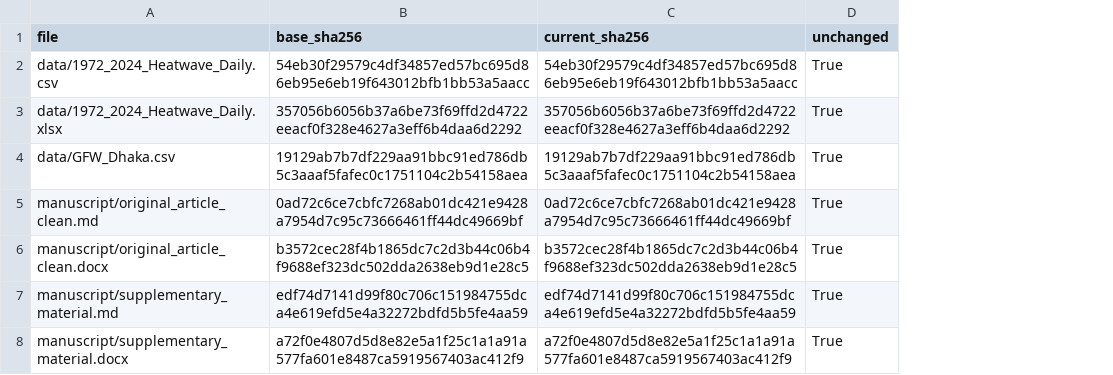
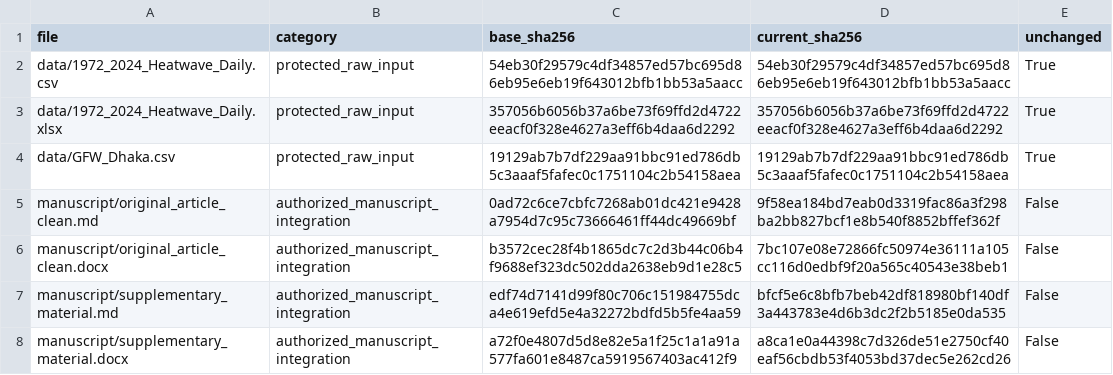
Before and after one commit to awnonbhowmik/Heatwave-Dhaka_BD, a CSV file: results/two_paper_benchmark/metadata/protected_file_hash_validation.csv, drawn as a sheet; addresses are those after the commit; the diff names each change by its address in the sheet, - before the commit and + after, or states it on an @@ line.

```diff
--- a/results/two_paper_benchmark/metadata/protected_file_hash_validation.csv
+++ b/results/two_paper_benchmark/metadata/protected_file_hash_validation.csv
+column B (category), rows 2-8: protected_raw_input | protected_raw_input | protected_raw_input | authorized_manuscript_integration | authorized_manuscript_integration | authorized_manuscript_integration | authorized_manuscript_integration
-D5 (current_sha256): 0ad72c6ce7cbfc7268ab01dc421e9428a7954d7c95c73666461ff44dc49669bf
+D5 (current_sha256): 9f58ea184bd7eab0d3319fac86a3f298ba2bb827bcf1e8b540f8852bffef362f
-E5:E8 (unchanged): True
+E5:E8 (unchanged): False
-D6 (current_sha256): b3572cec28f4b1865dc7c2d3b44c06b4f9688ef323dc502dda2638eb9d1e28c5
+D6 (current_sha256): 7bc107e08e72866fc50974e36111a105cc116d0edbf9f20a565c40543e38beb1
-D7 (current_sha256): edf74d7141d99f80c706c151984755dca4e619efd5e4a32272bdfd5b5fe4aa59
+D7 (current_sha256): bfcf5e6c8bfb7beb42df818980bf140df3a443783e4d6b3dc2f2b5185e0da535
-D8 (current_sha256): a72f0e4807d5d8e82e5a1f25c1a1a91a577fa601e8487ca5919567403ac412f9
+D8 (current_sha256): a8ca1e0a44398c7d326de51e2750cf40eaf56cbdb53f4053bd37dec5e262cd26
```
Also changed, not shown: reports/claim_to_evidence_matrix.csv, results/two_paper_benchmark/metadata/output_inventory_and_hashes.csv, 39 other files.
